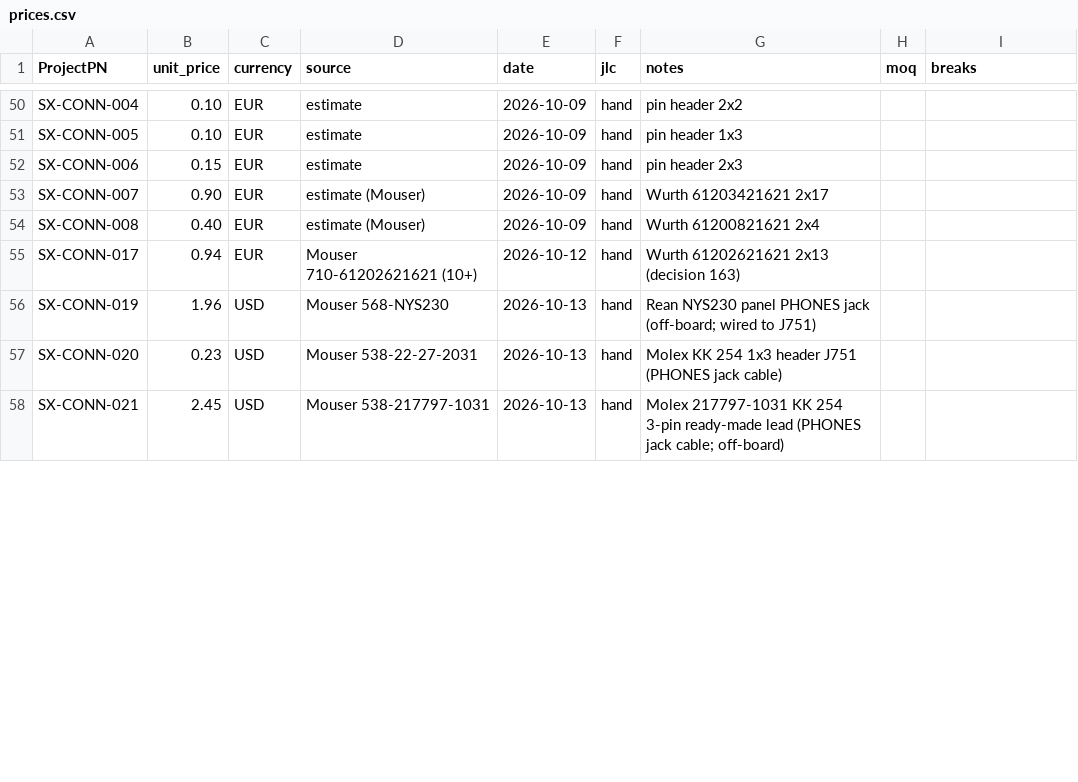
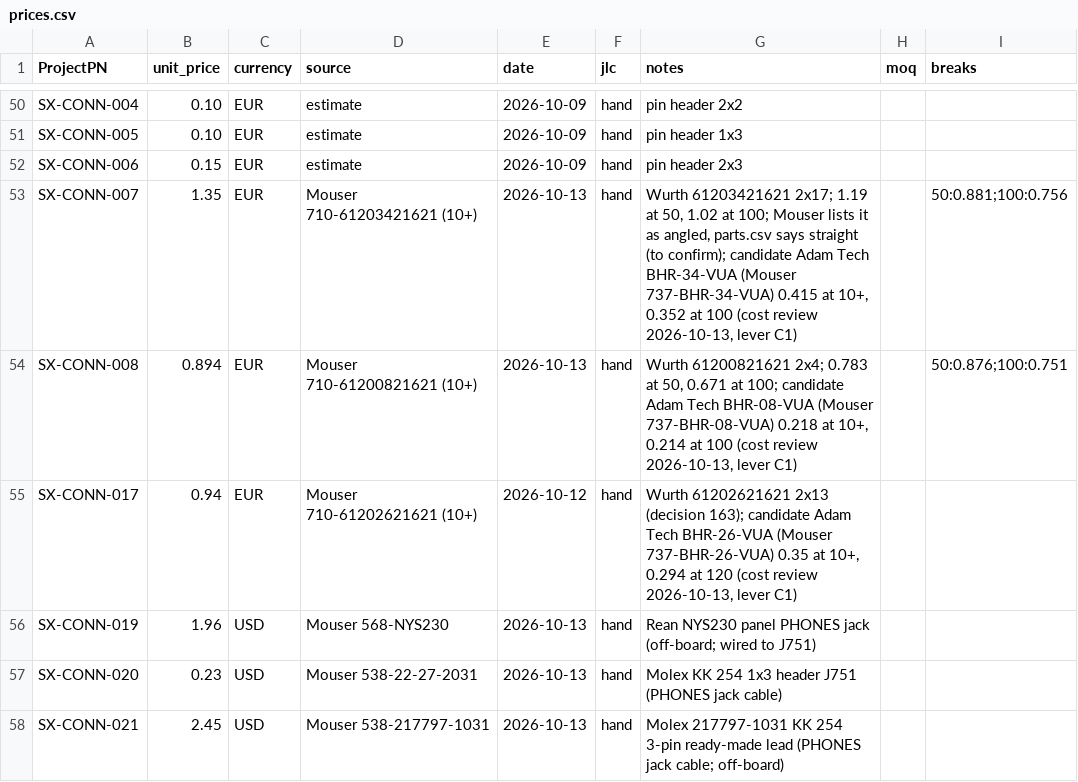
Before and after one commit to plektra/syntsamix, a CSV file: docs/costs/prices.csv, drawn as a sheet; only a part is shown, gaps mark what is left out; the diff covers the shown part only.

```diff
--- a/docs/costs/prices.csv
+++ b/docs/costs/prices.csv
@@ -52,5 +52,5 @@ SX-CONN-005,0.10,EUR,estimate,2026-10-09,hand,pin header 1x3
 SX-CONN-006,0.15,EUR,estimate,2026-10-09,hand,pin header 2x3
-SX-CONN-007,0.90,EUR,estimate (Mouser),2026-10-09,hand,Wurth 61203421621 2x17
-SX-CONN-008,0.40,EUR,estimate (Mouser),2026-10-09,hand,Wurth 61200821621 2x4
-SX-CONN-017,0.94,EUR,Mouser 710-61202621621 (10+),2026-10-12,hand,Wurth 61202621621 2x13 (decision 163)
+SX-CONN-007,1.35,EUR,Mouser 710-61203421621 (10+),2026-10-13,hand,"Wurth 61203421621 2x17; 1.19 at 50, 1.02 at 100; Mouser lists it as angled, parts.csv says straight (to confirm); candidate Adam Tech BHR-34-VUA (Mouser 737-BHR-34-VUA) 0.415 at 10+, 0.352 at 100 (cost review 2026-10-13, lever C1)",,50:0.881;100:0.756
+SX-CONN-008,0.894,EUR,Mouser 710-61200821621 (10+),2026-10-13,hand,"Wurth 61200821621 2x4; 0.783 at 50, 0.671 at 100; candidate Adam Tech BHR-08-VUA (Mouser 737-BHR-08-VUA) 0.218 at 10+, 0.214 at 100 (cost review 2026-10-13, lever C1)",,50:0.876;100:0.751
+SX-CONN-017,0.94,EUR,Mouser 710-61202621621 (10+),2026-10-12,hand,"Wurth 61202621621 2x13 (decision 163); candidate Adam Tech BHR-26-VUA (Mouser 737-BHR-26-VUA) 0.35 at 10+, 0.294 at 120 (cost review 2026-10-13, lever C1)"
 SX-CONN-019,1.96,USD,Mouser 568-NYS230,2026-10-13,hand,Rean NYS230 panel PHONES jack (off-board; wired to J751)
```
Also changed, not shown: 3 added rows and 10 edited cells elsewhere in this file, 1 other file.
